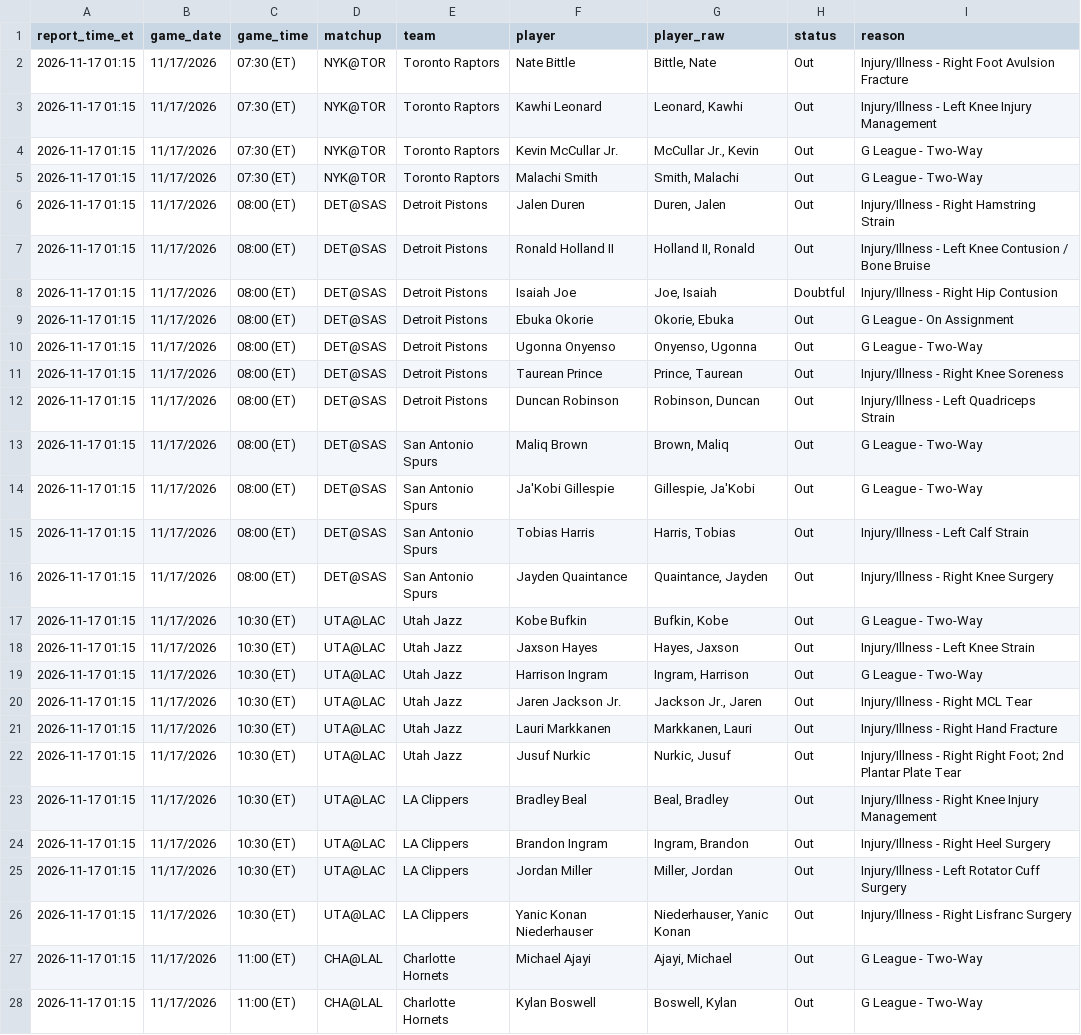
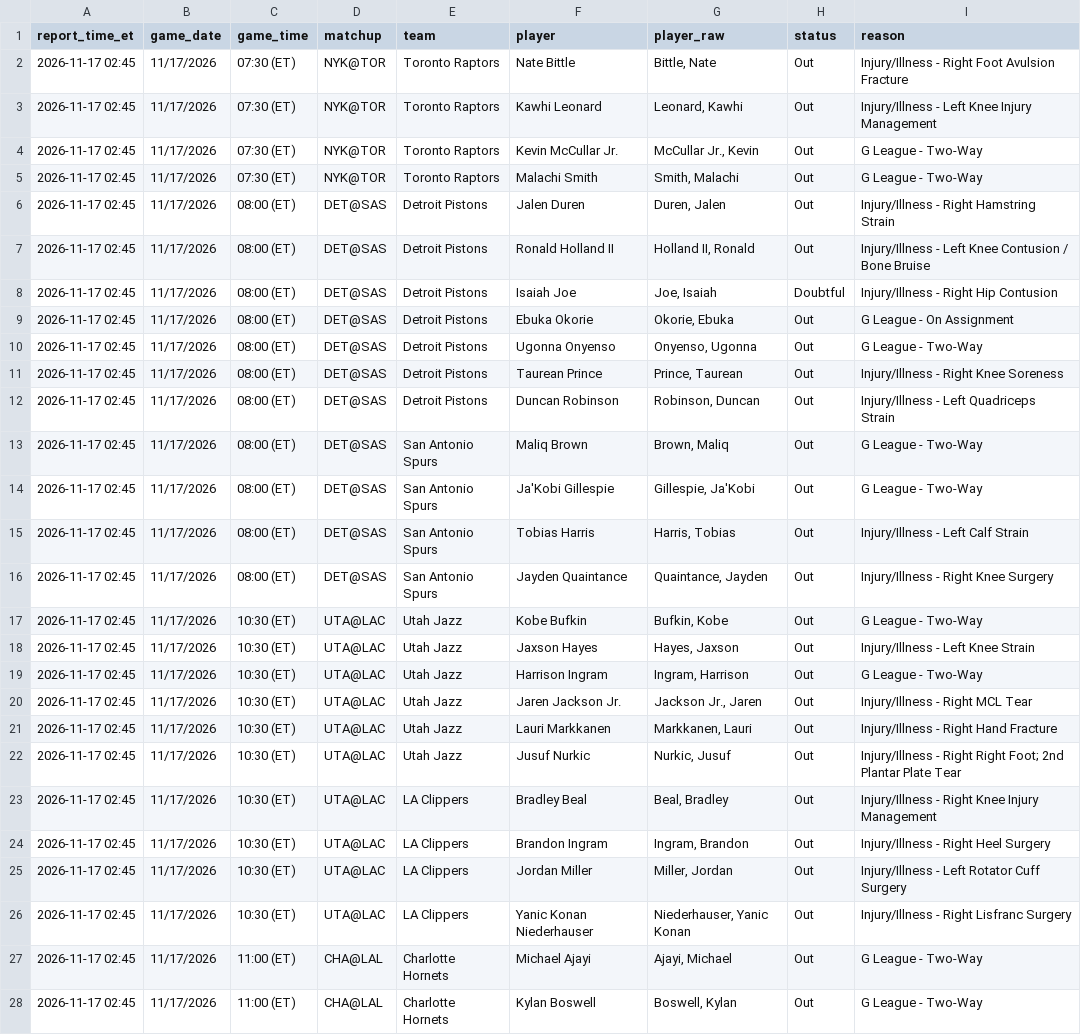
Before and after one commit to avarikos7-tech/nba-fantasy, a CSV file: reports/injuries_2026-11-17.csv, drawn as a sheet; only a part is shown; the diff covers the shown part only; the diff names each change by its address in the sheet, - before the commit and + after, or states it on an @@ line.

```diff
--- a/reports/injuries_2026-11-17.csv
+++ b/reports/injuries_2026-11-17.csv
-A2:A28 (report_time_et): 2026-11-17 01:15
+A2:A28 (report_time_et): 2026-11-17 02:45
```
Also changed, not shown: 6 edited cells elsewhere in this file, reports/injuries_latest.csv.
